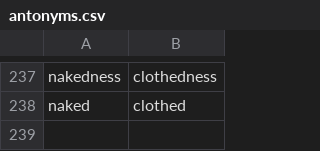
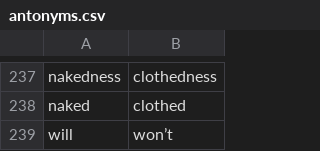
Before and after one commit to Velocisniper/bizarrobible, a CSV file: antonyms.csv, drawn as a sheet; only a part is shown, gaps mark what is left out.

Commit message:
Update antonyms.csv

```diff
--- a/antonyms.csv
+++ b/antonyms.csv
@@ -238 +238,2 @@ nakedness,clothedness
 naked,clothed
+will,won’t
```
